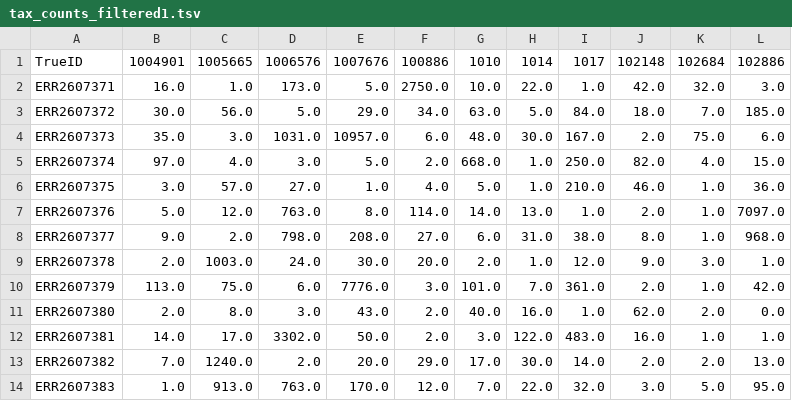
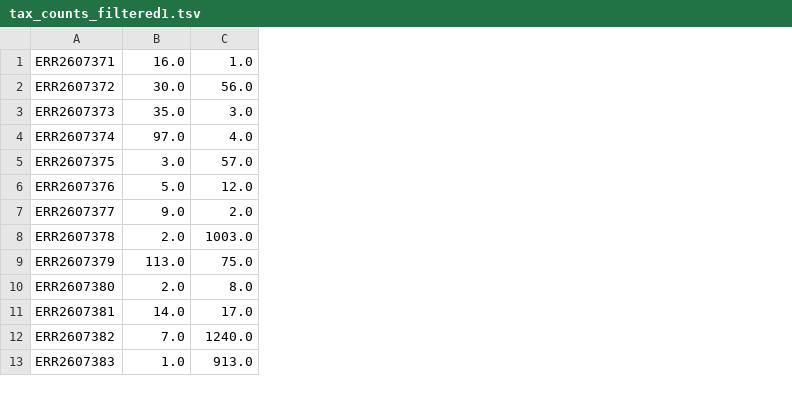
Before and after one commit to iddiiizzzz/Exjobb, a TSV file: test_files/tax_counts_filtered1.tsv, drawn as a sheet; only a part is shown; removed rows and columns are numbered as before the commit, all else as after; the diff names each change by its address in the sheet, - before the commit and + after, or states it on an @@ line.

```diff
--- a/test_files/tax_counts_filtered1.tsv
+++ b/test_files/tax_counts_filtered1.tsv
-column D, rows 2-14: 173.0 | 5.0 | 1031.0 | 3.0 | 27.0 | 763.0 | 798.0 | 24.0 | 6.0 | 3.0 | 3302.0 | 2.0 | 763.0
-column E, rows 2-14: 5.0 | 29.0 | 10957.0 | 5.0 | 1.0 | 8.0 | 208.0 | 30.0 | 7776.0 | 43.0 | 50.0 | 20.0 | 170.0
-column F, rows 2-14: 2750.0 | 34.0 | 6.0 | 2.0 | 4.0 | 114.0 | 27.0 | 20.0 | 3.0 | 2.0 | 2.0 | 29.0 | 12.0
-column G, rows 2-14: 10.0 | 63.0 | 48.0 | 668.0 | 5.0 | 14.0 | 6.0 | 2.0 | 101.0 | 40.0 | 3.0 | 17.0 | 7.0
-column H, rows 2-14: 22.0 | 5.0 | 30.0 | 1.0 | 1.0 | 13.0 | 31.0 | 1.0 | 7.0 | 16.0 | 122.0 | 30.0 | 22.0
-column I, rows 2-14: 1.0 | 84.0 | 167.0 | 250.0 | 210.0 | 1.0 | 38.0 | 12.0 | 361.0 | 1.0 | 483.0 | 14.0 | 32.0
-column J, rows 2-14: 42.0 | 18.0 | 2.0 | 82.0 | 46.0 | 2.0 | 8.0 | 9.0 | 2.0 | 62.0 | 16.0 | 2.0 | 3.0
-column K, rows 2-14: 32.0 | 7.0 | 75.0 | 4.0 | 1.0 | 1.0 | 1.0 | 3.0 | 1.0 | 2.0 | 1.0 | 2.0 | 5.0
-column L, rows 2-14: 3.0 | 185.0 | 6.0 | 15.0 | 36.0 | 7097.0 | 968.0 | 1.0 | 42.0 | 0.0 | 1.0 | 13.0 | 95.0
-row 1: TrueID | 1004901 | 1005665 | 1006576 | 1007676 | 100886 | 1010 | 1014 | 1017 | 102148 | 102684 | 102886
```
Also changed, not shown: test_files/tax_counts_filtered2.tsv, test_files/tax_counts_filtered3.tsv, 5 other files.
